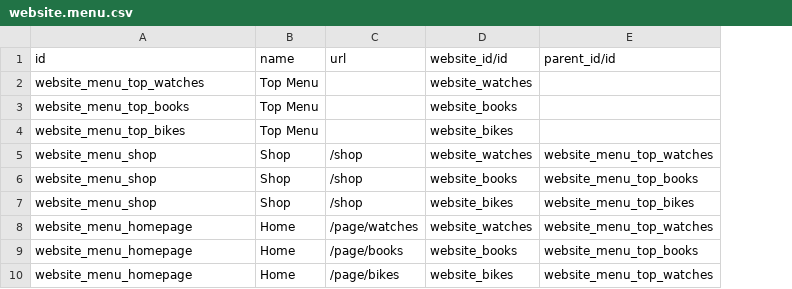
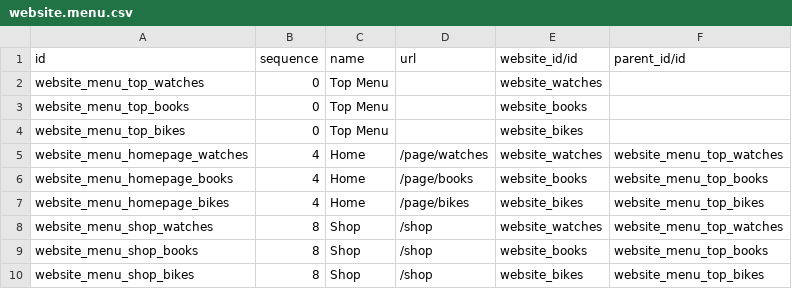
Before and after one commit to itpp-labs/website-addons, a CSV file: website_multi_company_demo/demo/website.menu.csv, drawn as a sheet; removed rows and columns are numbered as before the commit, all else as after; the diff names each change by its address in the sheet, - before the commit and + after, or states it on an @@ line.

```diff
--- a/website_multi_company_demo/demo/website.menu.csv
+++ b/website_multi_company_demo/demo/website.menu.csv
+column B (sequence), rows 2-4: all 0; rows 8-10: all 8
+row 5: website_menu_homepage_watches | 4 | Home | /page/watches | website_watches | website_menu_top_watches
+row 6: website_menu_homepage_books | 4 | Home | /page/books | website_books | website_menu_top_books
+row 7: website_menu_homepage_bikes | 4 | Home | /page/bikes | website_bikes | website_menu_top_bikes
-A8 (id): website_menu_shop
+A8 (id): website_menu_shop_watches
-A9 (id): website_menu_shop
+A9 (id): website_menu_shop_books
-A10 (id): website_menu_shop
+A10 (id): website_menu_shop_bikes
-row 8: website_menu_homepage | Home | /page/watches | website_watches | website_menu_top_watches
-row 9: website_menu_homepage | Home | /page/books | website_books | website_menu_top_books
-row 10: website_menu_homepage | Home | /page/bikes | website_bikes | website_menu_top_watches
```
Also changed, not shown: website_multi_company_demo/demo/ir.ui.view.csv, website_multi_company_demo/demo/website.csv, 7 other files.
